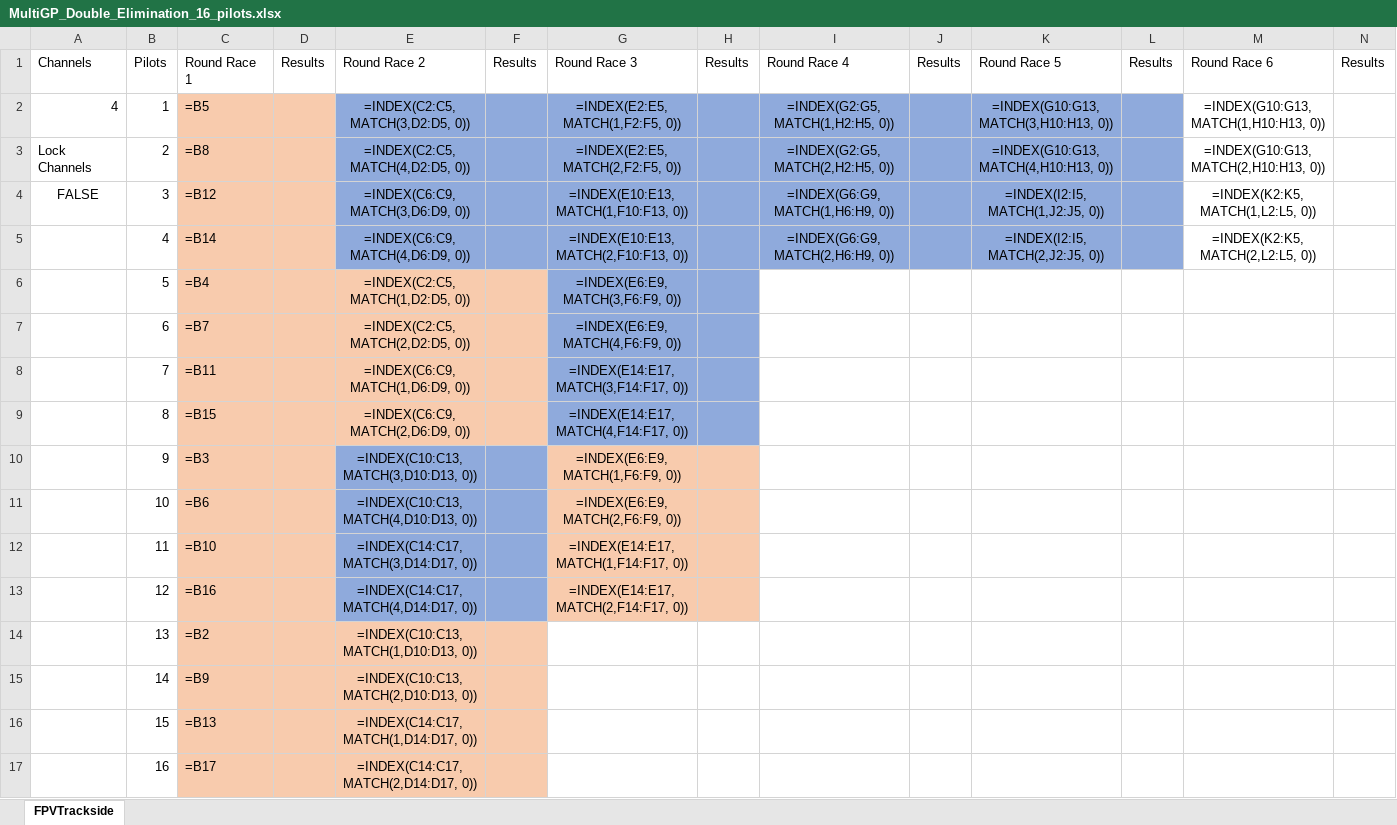
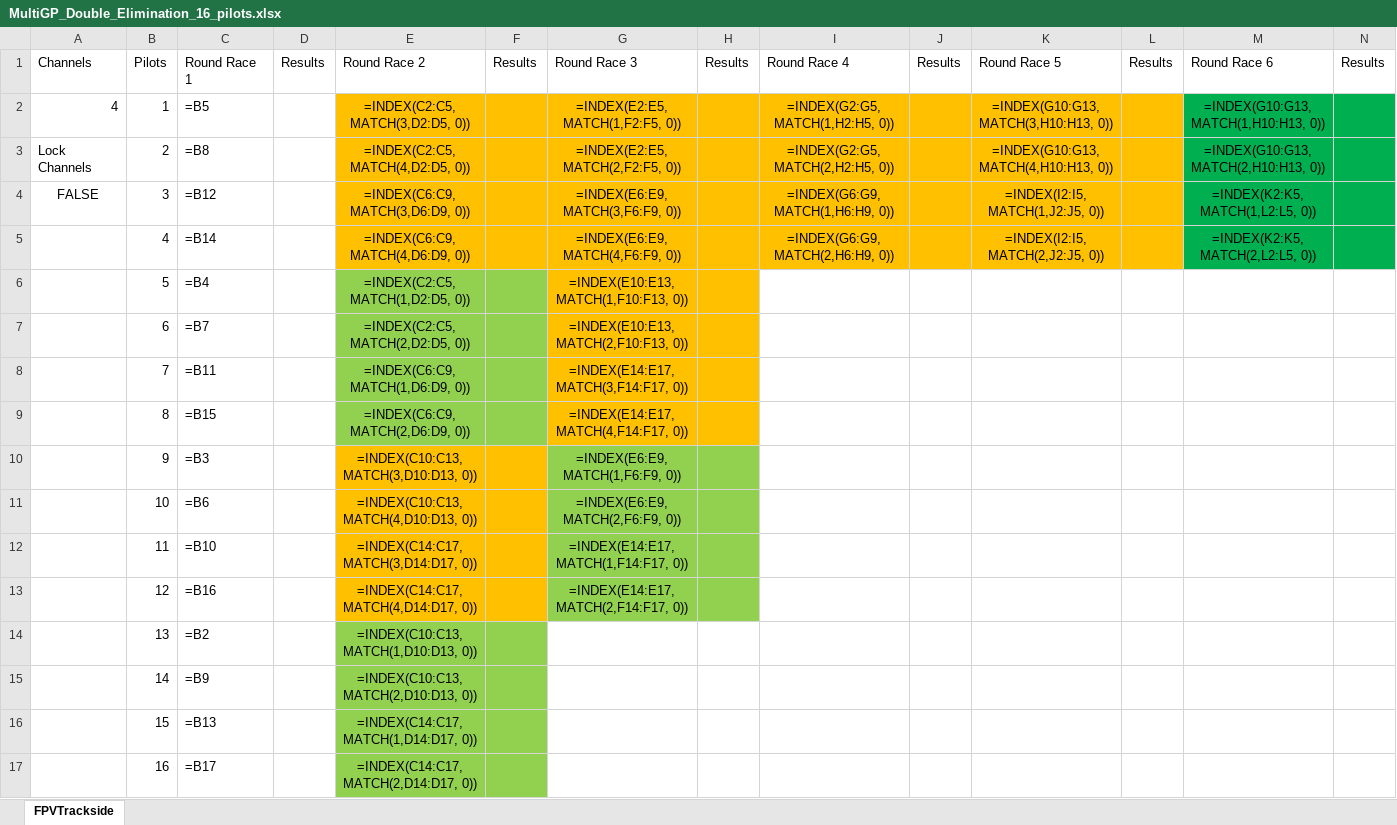
Before and after one commit to uewepuep/FPVTracksideCore, an Excel workbook: Spreadsheets/formats/MultiGP_Double_Elimination_16_pilots.xlsx, sheet FPVTrackside, drawn as a sheet; values as stored, in another font and other column widths than the file's, no borders; formulas are shown in place of their values; the diff names each change by its address in the sheet, - before the commit and + after, or states it on an @@ line.

Commit message:
New sheet from chris

```diff
--- a/Spreadsheets/formats/MultiGP_Double_Elimination_16_pilots.xlsx (sheet FPVTrackside)
+++ b/Spreadsheets/formats/MultiGP_Double_Elimination_16_pilots.xlsx (sheet FPVTrackside)
-C2:D17 fill: #F8CBAD
+C2:D17 fill: none
-E2:L5 fill: #8FAADC
+E2:L5 fill: #FFC000
-M2:N5 fill: none
+M2:N5 fill: #00B050
-G4: =INDEX(E10:E13,MATCH(1,F10:F13, 0))
+G4: =INDEX(E6:E9,MATCH(3,F6:F9, 0))
-G5: =INDEX(E10:E13,MATCH(2,F10:F13, 0))
+G5: =INDEX(E6:E9,MATCH(4,F6:F9, 0))
-E6:F9 fill: #F8CBAD
+E6:F9 fill: #92D050
-G6: =INDEX(E6:E9,MATCH(3,F6:F9, 0))
+G6: =INDEX(E10:E13,MATCH(1,F10:F13, 0))
-G6:H9 fill: #8FAADC
+G6:H9 fill: #FFC000
-G7: =INDEX(E6:E9,MATCH(4,F6:F9, 0))
+G7: =INDEX(E10:E13,MATCH(2,F10:F13, 0))
-E10:F13 fill: #8FAADC
+E10:F13 fill: #FFC000
-G10:H13 fill: #F8CBAD
+G10:H13 fill: #92D050
-E14:F17 fill: #F8CBAD
+E14:F17 fill: #92D050
```
